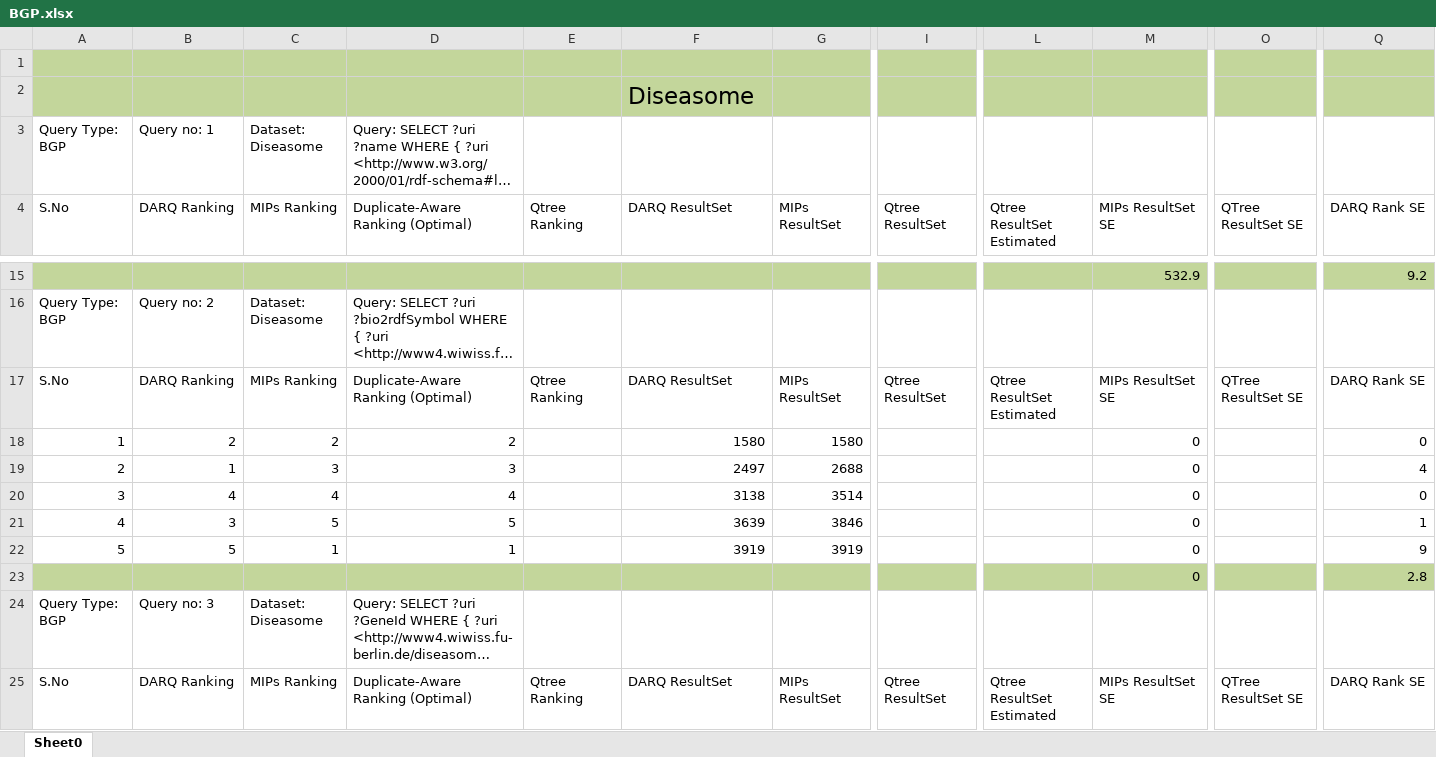
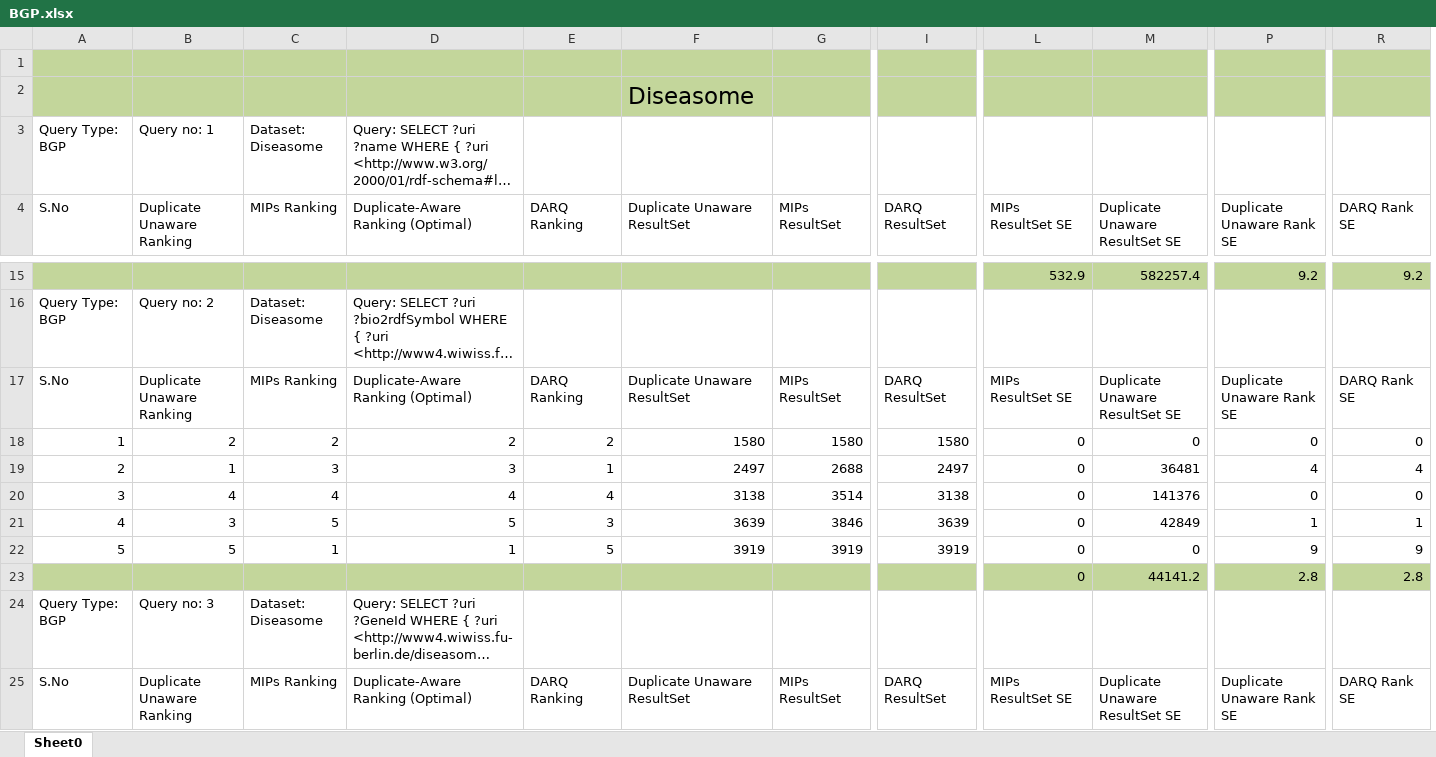
Before and after one commit to ngonga/www2013federatedqueries, an Excel workbook: Experiements Result/BGP.xlsx, sheet Sheet0, drawn as a sheet; only a part is shown, gaps mark what is left out; long unchanged cells end in …; values as stored, in another font and other column widths than the file's, no borders; removed rows and columns are numbered as before the commit, all else as after; the diff covers the shown part only; the diff names each change by its address in the sheet, - before the commit and + after, or states it on an @@ line.

Commit message:
BGP, S-1, S-2 Results Updated

```diff
--- a/Experiements Result/BGP.xlsx (sheet Sheet0)
+++ b/Experiements Result/BGP.xlsx (sheet Sheet0)
-column O (QTree ResultSet SE), rows 17-25: QTree ResultSet SE |  |  |  |  |  |  |  | QTree ResultSet SE
+column R (DARQ Rank SE), rows 15-25: 9.2 |  | DARQ Rank SE | 0 | 4 | 0 | 1 | 9 | 2.8 |  | DARQ Rank SE
-B4: DARQ Ranking
+B4: Duplicate Unaware Ranking
-E4: Qtree Ranking
+E4: DARQ Ranking
-F4: DARQ ResultSet
+F4: Duplicate Unaware ResultSet
-I4: Qtree ResultSet
+I4: DARQ ResultSet
-L4: Qtree ResultSet Estimated
+L4: MIPs ResultSet SE
-M4: MIPs ResultSet SE
+M4: Duplicate Unaware ResultSet SE
-P4: DARQ Rank SE
+P4: Duplicate Unaware Rank SE
-L15 (MIPs ResultSet SE): (empty)
+L15 (MIPs ResultSet SE): 532.9
-M15 (Duplicate Unaware ResultSet SE): 532.9
+M15 (Duplicate Unaware ResultSet SE): 582257.4
-B17 (Duplicate Unaware Ranking): DARQ Ranking
+B17 (Duplicate Unaware Ranking): Duplicate Unaware Ranking
-E17 (DARQ Ranking): Qtree Ranking
+E17 (DARQ Ranking): DARQ Ranking
-F17 (Duplicate Unaware ResultSet): DARQ ResultSet
+F17 (Duplicate Unaware ResultSet): Duplicate Unaware ResultSet
-I17 (DARQ ResultSet): Qtree ResultSet
+I17 (DARQ ResultSet): DARQ ResultSet
-L17 (MIPs ResultSet SE): Qtree ResultSet Estimated
+L17 (MIPs ResultSet SE): MIPs ResultSet SE
-M17 (Duplicate Unaware ResultSet SE): MIPs ResultSet SE
+M17 (Duplicate Unaware ResultSet SE): Duplicate Unaware ResultSet SE
-P17 (Duplicate Unaware Rank SE): DARQ Rank SE
+P17 (Duplicate Unaware Rank SE): Duplicate Unaware Rank SE
-E18 (DARQ Ranking): (empty)
+E18 (DARQ Ranking): 2
-I18 (DARQ ResultSet): (empty)
+I18 (DARQ ResultSet): 1580
-L18:L23 (MIPs ResultSet SE): (empty)
+L18:L23 (MIPs ResultSet SE): 0
-E19 (DARQ Ranking): (empty)
+E19 (DARQ Ranking): 1
-I19 (DARQ ResultSet): (empty)
+I19 (DARQ ResultSet): 2497
-M19 (Duplicate Unaware ResultSet SE): 0
+M19 (Duplicate Unaware ResultSet SE): 36481
-E20 (DARQ Ranking): (empty)
+E20 (DARQ Ranking): 4
-I20 (DARQ ResultSet): (empty)
+I20 (DARQ ResultSet): 3138
-M20 (Duplicate Unaware ResultSet SE): 0
+M20 (Duplicate Unaware ResultSet SE): 141376
-E21 (DARQ Ranking): (empty)
+E21 (DARQ Ranking): 3
-I21 (DARQ ResultSet): (empty)
+I21 (DARQ ResultSet): 3639
-M21 (Duplicate Unaware ResultSet SE): 0
+M21 (Duplicate Unaware ResultSet SE): 42849
-E22 (DARQ Ranking): (empty)
+E22 (DARQ Ranking): 5
-I22 (DARQ ResultSet): (empty)
+I22 (DARQ ResultSet): 3919
-M23 (Duplicate Unaware ResultSet SE): 0
+M23 (Duplicate Unaware ResultSet SE): 44141.2
-B25 (Duplicate Unaware Ranking): DARQ Ranking
+B25 (Duplicate Unaware Ranking): Duplicate Unaware Ranking
-E25 (DARQ Ranking): Qtree Ranking
+E25 (DARQ Ranking): DARQ Ranking
-F25 (Duplicate Unaware ResultSet): DARQ ResultSet
+F25 (Duplicate Unaware ResultSet): Duplicate Unaware ResultSet
-I25 (DARQ ResultSet): Qtree ResultSet
+I25 (DARQ ResultSet): DARQ ResultSet
-L25 (MIPs ResultSet SE): Qtree ResultSet Estimated
+L25 (MIPs ResultSet SE): MIPs ResultSet SE
-M25 (Duplicate Unaware ResultSet SE): MIPs ResultSet SE
+M25 (Duplicate Unaware ResultSet SE): Duplicate Unaware ResultSet SE
-P25 (Duplicate Unaware Rank SE): DARQ Rank SE
+P25 (Duplicate Unaware Rank SE): Duplicate Unaware Rank SE
```
Also changed, not shown: 723 edited cells and cell formats elsewhere in this sheet, formulas that keep their value, Experiements Result/S-1.xlsx, Experiements Result/S-2.xlsx.
